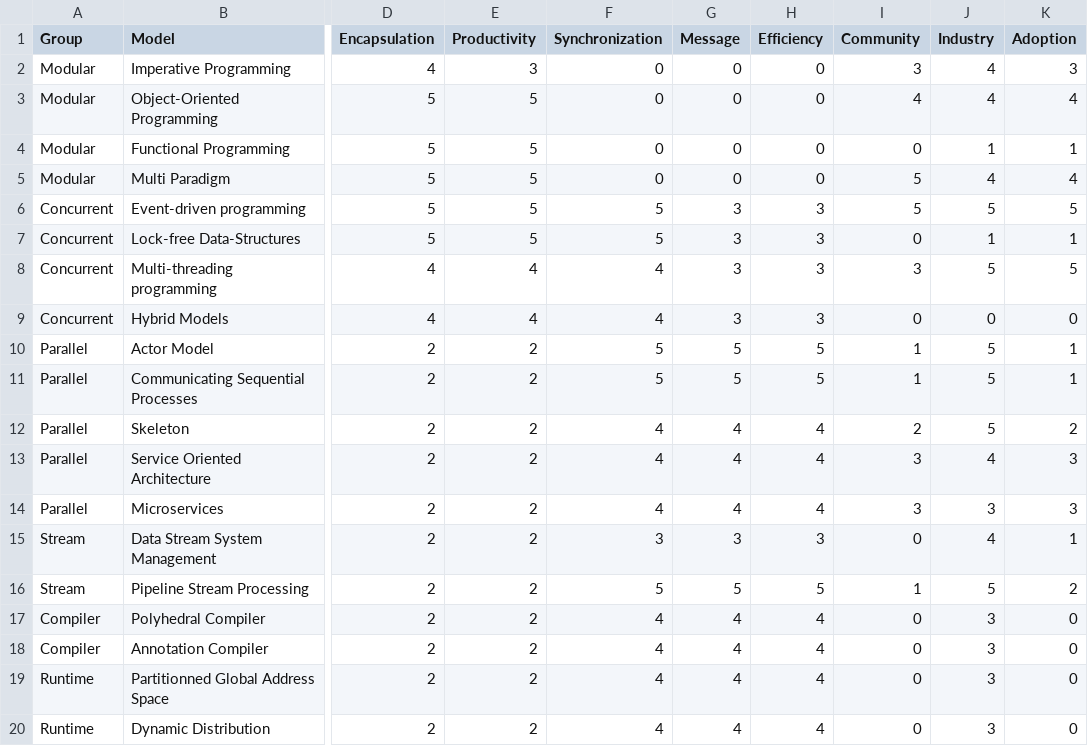
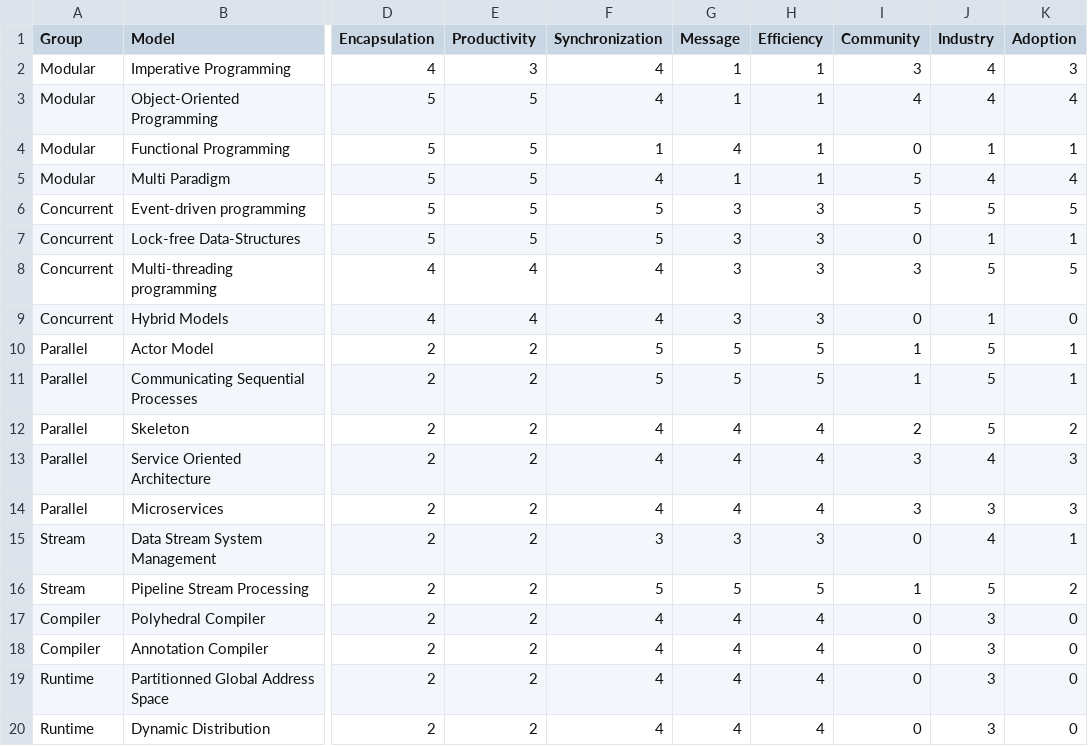
Before and after one commit to etnbrd/phd-thesis, a CSV file: data/csv/platforms-analysis.csv, drawn as a sheet; only a part is shown, gaps mark what is left out; the diff names each change by its address in the sheet, - before the commit and + after, or states it on an @@ line.

```diff
--- a/data/csv/platforms-analysis.csv
+++ b/data/csv/platforms-analysis.csv
-F2:F3 (Synchronization): 0
+F2:F3 (Synchronization): 4
-G2:G3 (Message): 0
+G2:G3 (Message): 1
-H2:H5 (Efficiency): 0
+H2:H5 (Efficiency): 1
-F4 (Synchronization): 0
+F4 (Synchronization): 1
-G4 (Message): 0
+G4 (Message): 4
-F5 (Synchronization): 0
+F5 (Synchronization): 4
-G5 (Message): 0
+G5 (Message): 1
-J9 (Industry): 0
+J9 (Industry): 1
```
Also changed, not shown: data/csv/Javascript-timeline.csv, data/render/csv/Javascript-timeline.csv, 1 other file.
